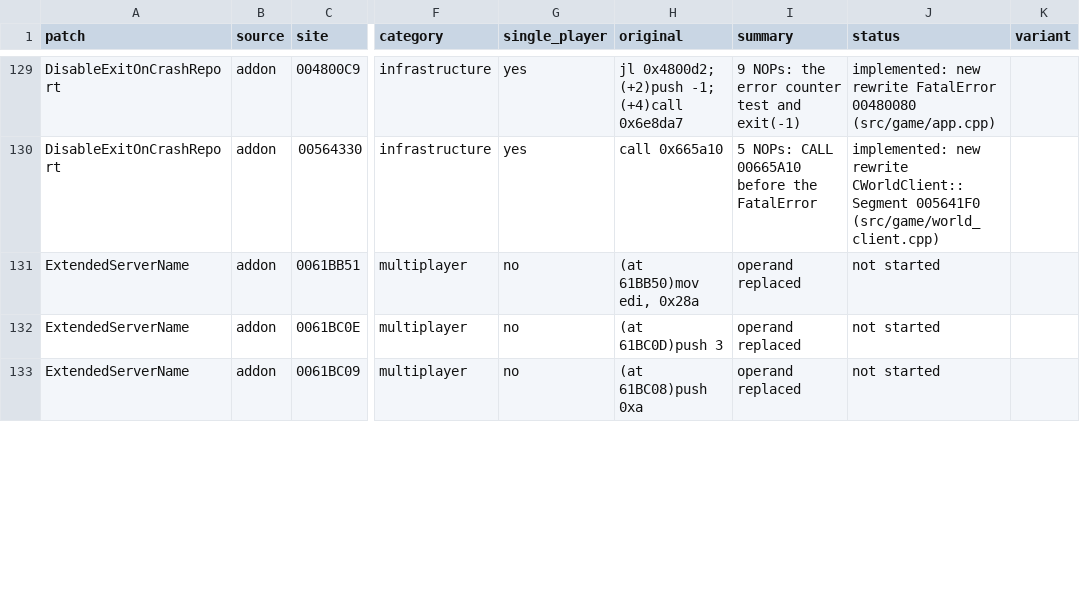
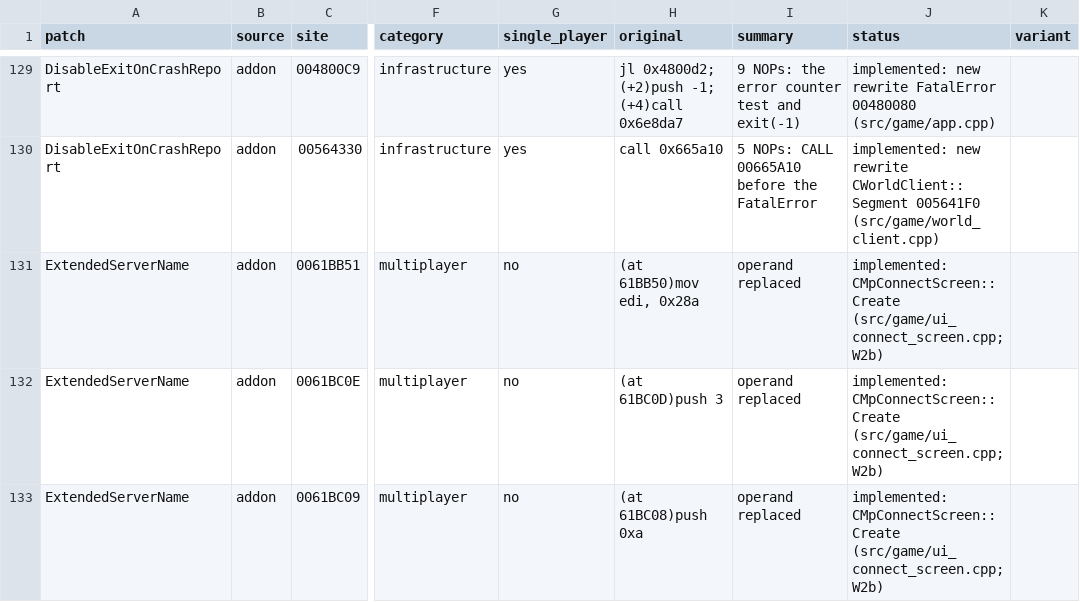
Before and after one commit to DoctorGester/ei-rebuild, a CSV file: config/rebirth_patches.csv, drawn as a sheet; only a part is shown, gaps mark what is left out; the diff covers the shown part only; the diff names each change by its address in the sheet, - before the commit and + after, or states it on an @@ line.

```diff
--- a/config/rebirth_patches.csv
+++ b/config/rebirth_patches.csv
-J131:J133 (status): not started
+J131:J133 (status): implemented: CMpConnectScreen::Create (src/game/ui_connect_screen.cpp; W2b)
```
Also changed, not shown: 7 edited cells elsewhere in this file, 9 other files.
